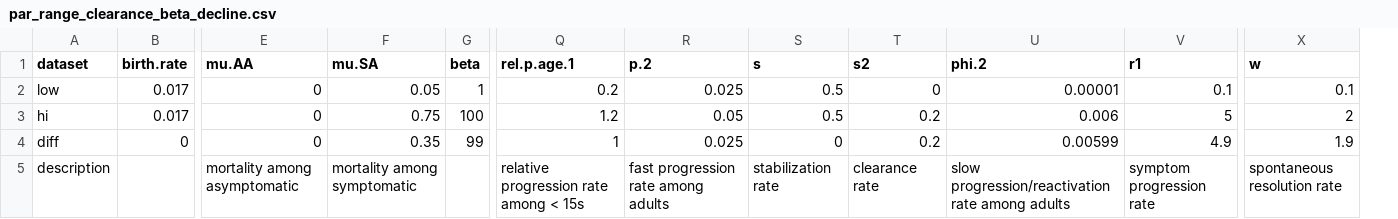
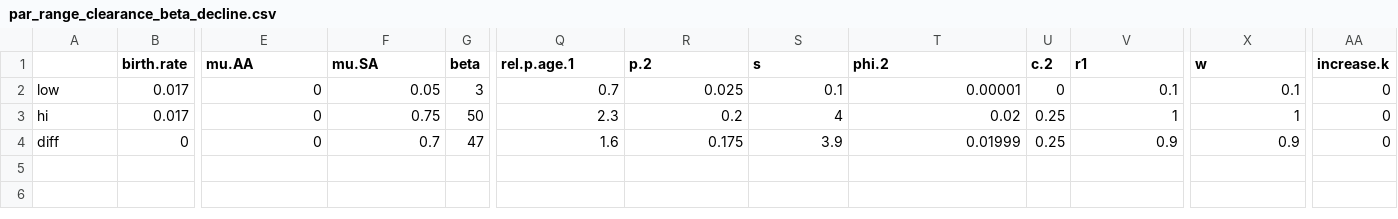
Before and after one commit to rycktessman/tb-model-clearance, a CSV file: data/par_range_clearance_beta_decline.csv, drawn as a sheet; only a part is shown, gaps mark what is left out; removed rows and columns are numbered as before the commit, all else as after; rows hold the shown columns only; the diff names each change by its address in the sheet, - before the commit and + after, or states it on an @@ line.

```diff
--- a/data/par_range_clearance_beta_decline.csv
+++ b/data/par_range_clearance_beta_decline.csv
-column T (s2), rows 2-4: 0 | 0.2 | 0.2
+column U (c.2), rows 2-4: 0 | 0.25 | 0.25
+column AA (increase.k), rows 2-4: all 0
-A1: dataset
+A1: (empty)
-G2 (beta): 1
+G2 (beta): 3
-Q2 (rel.p.age.1): 0.2
+Q2 (rel.p.age.1): 0.7
-S2 (s): 0.5
+S2 (s): 0.1
-G3 (beta): 100
+G3 (beta): 50
-Q3 (rel.p.age.1): 1.2
+Q3 (rel.p.age.1): 2.3
-R3 (p.2): 0.05
+R3 (p.2): 0.2
-S3 (s): 0.5
+S3 (s): 4
-T3 (phi.2): 0.006
+T3 (phi.2): 0.02
-V3 (r1): 5
+V3 (r1): 1
-X3 (w): 2
+X3 (w): 1
-F4 (mu.SA): 0.35
+F4 (mu.SA): 0.7
-G4 (beta): 99
+G4 (beta): 47
-Q4 (rel.p.age.1): 1
+Q4 (rel.p.age.1): 1.6
-R4 (p.2): 0.025
+R4 (p.2): 0.175
-S4 (s): 0
+S4 (s): 3.9
-T4 (phi.2): 0.00599
+T4 (phi.2): 0.01999
-V4 (r1): 4.9
+V4 (r1): 0.9
-X4 (w): 1.9
+X4 (w): 0.9
-row 5: description |  | mortality among asymptomatic | mortality among symptomatic |  | relative progression rate among < 15s | fast progression rate among adults | stabilization rate | clearance rate | slow progression/reactivation rate among adults | symptom progression rate | spontaneous resolution rate
```
Also changed, not shown: data/par_range_clearance_.csv, 6 other files.
